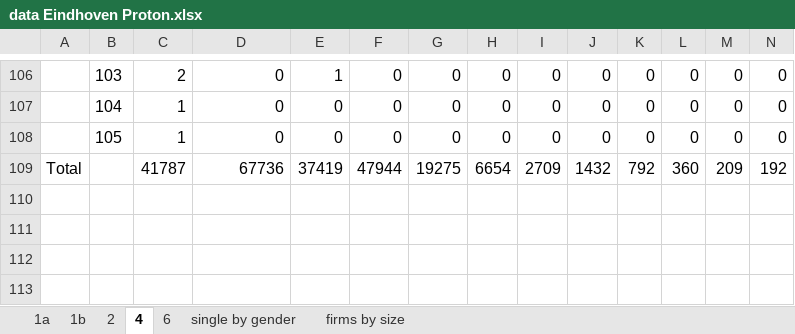
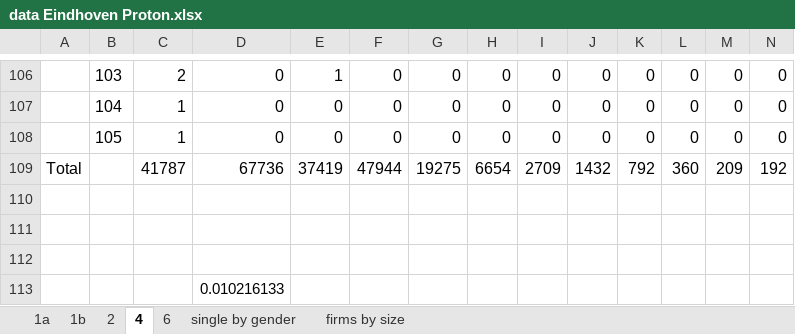
Before and after one commit to LABSS/PyPROTON-OC, an Excel workbook: inputs/eindhoven/raw/data Eindhoven Proton.xlsx, sheet 4, drawn as a sheet; only a part is shown, gaps mark what is left out; values as stored, in another font and other column widths than the file's, no borders; rows hold the shown columns only; the diff names each change by its address in the sheet, - before the commit and + after, or states it on an @@ line.

```diff
--- a/inputs/eindhoven/raw/data Eindhoven Proton.xlsx (sheet 4)
+++ b/inputs/eindhoven/raw/data Eindhoven Proton.xlsx (sheet 4)
+row 110: (empty)
+row 111: (empty)
+row 112: (empty)
+row 113:  |  |  | 0.010216133
```
Also changed, not shown: sheet 6, 8 other files.
